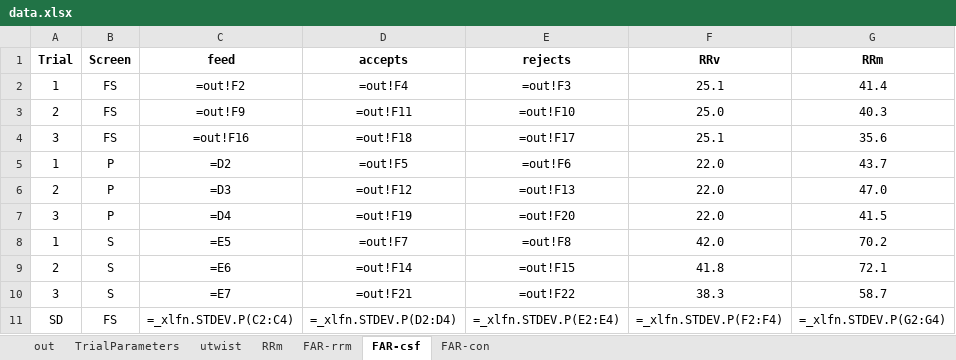
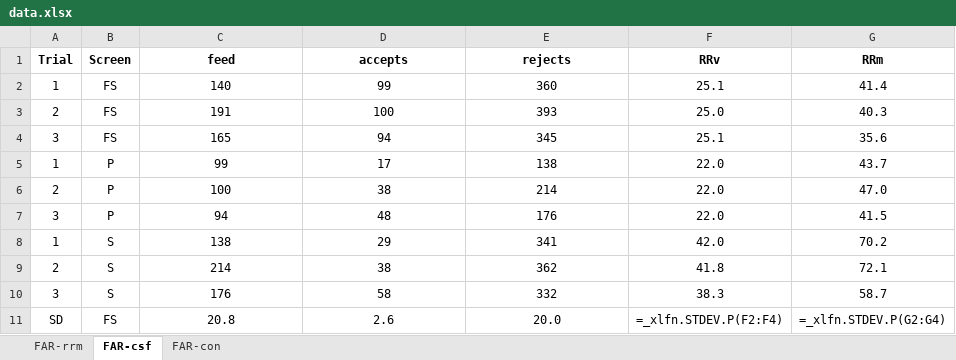
Before and after one commit to AntiJoe/plot-templates, an Excel workbook: data.xlsx, sheet FAR-csf, drawn as a sheet; only a part is shown; values as stored, in another font and other column widths than the file's, no borders; formulas are shown in place of their values; the diff covers the shown part only; the diff names each change by its address in the sheet, - before the commit and + after, or states it on an @@ line.

```diff
--- a/data.xlsx (sheet FAR-csf)
+++ b/data.xlsx (sheet FAR-csf)
-sheet tab: out
-sheet tab: TrialParameters
-sheet tab: utwist
-sheet tab: RRm
-C2 (feed): =out!F2
+C2 (feed): 140
-D2 (accepts): =out!F4
+D2 (accepts): 99
-E2 (rejects): =out!F3
+E2 (rejects): 360
-C3 (feed): =out!F9
+C3 (feed): 191
-D3 (accepts): =out!F11
+D3 (accepts): 100
-E3 (rejects): =out!F10
+E3 (rejects): 393
-C4 (feed): =out!F16
+C4 (feed): 165
-D4 (accepts): =out!F18
+D4 (accepts): 94
-E4 (rejects): =out!F17
+E4 (rejects): 345
-C5 (feed): =D2
+C5 (feed): 99
-D5 (accepts): =out!F5
+D5 (accepts): 17
-E5 (rejects): =out!F6
+E5 (rejects): 138
-C6 (feed): =D3
+C6 (feed): 100
-D6 (accepts): =out!F12
+D6 (accepts): 38
-E6 (rejects): =out!F13
+E6 (rejects): 214
-C7 (feed): =D4
+C7 (feed): 94
-D7 (accepts): =out!F19
+D7 (accepts): 48
-E7 (rejects): =out!F20
+E7 (rejects): 176
-C8 (feed): =E5
+C8 (feed): 138
-D8 (accepts): =out!F7
+D8 (accepts): 29
-E8 (rejects): =out!F8
+E8 (rejects): 341
-C9 (feed): =E6
+C9 (feed): 214
-D9 (accepts): =out!F14
+D9 (accepts): 38
-E9 (rejects): =out!F15
+E9 (rejects): 362
-C10 (feed): =E7
+C10 (feed): 176
-D10 (accepts): =out!F21
+D10 (accepts): 58
-E10 (rejects): =out!F22
+E10 (rejects): 332
-C11 (feed): =_xlfn.STDEV.P(C2:C4)
+C11 (feed): 20.8
-D11 (accepts): =_xlfn.STDEV.P(D2:D4)
+D11 (accepts): 2.6
-E11 (rejects): =_xlfn.STDEV.P(E2:E4)
+E11 (rejects): 20.0
```
Also changed, not shown: 15 edited cells elsewhere in this sheet, sheet FAR-con.
